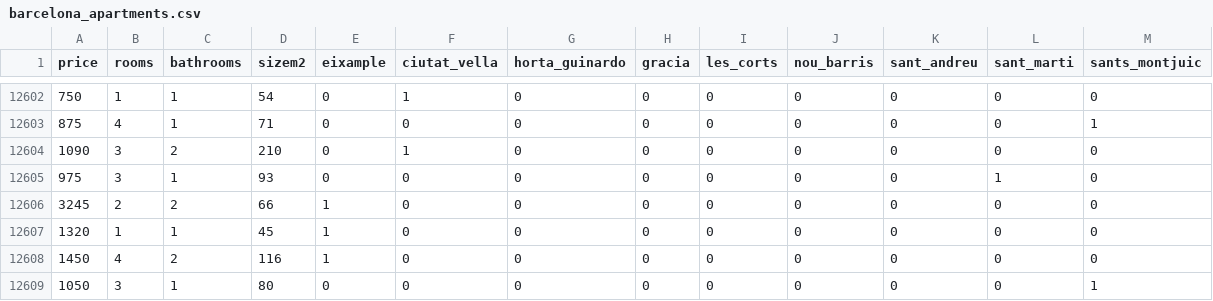
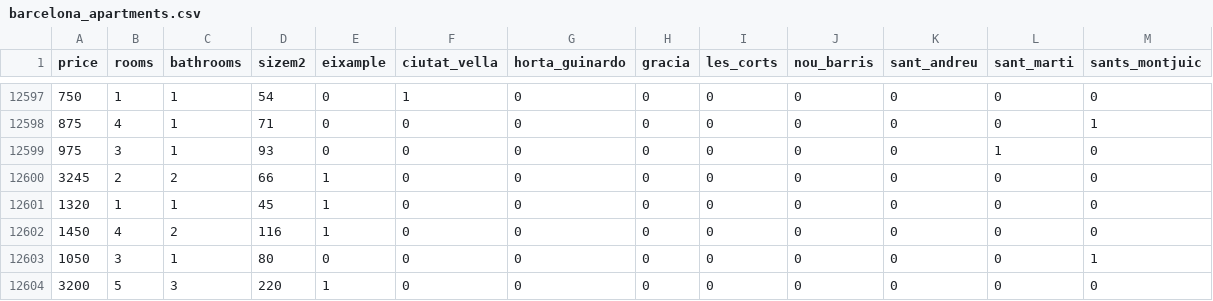
Before and after one commit to aayzaa/barcelona_rental_prices_no_sklearn, a CSV file: data_cleaning/cleaned_data/barcelona_apartments.csv, drawn as a sheet; only a part is shown, gaps mark what is left out; the shorter side is filled out with more unchanged rows; the diff covers the shown part only.

```diff
--- a/data_cleaning/cleaned_data/barcelona_apartments.csv
+++ b/data_cleaning/cleaned_data/barcelona_apartments.csv
@@ -12603,3 +12598,2 @@ price,rooms,bathrooms,sizem2,eixample,ciutat_vella,horta_guinardo,gracia,les_cor
 875,4,1,71,0,0,0,0,0,0,0,0,1
-1090,3,2,210,0,1,0,0,0,0,0,0,0
 975,3,1,93,0,0,0,0,0,0,0,1,0
```
Also changed, not shown: 5 removed rows elsewhere in this file, price_prediction/data/data.csv, 1 other file.
